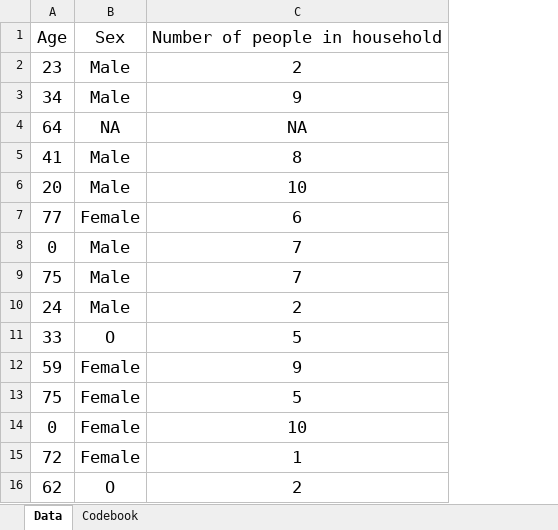
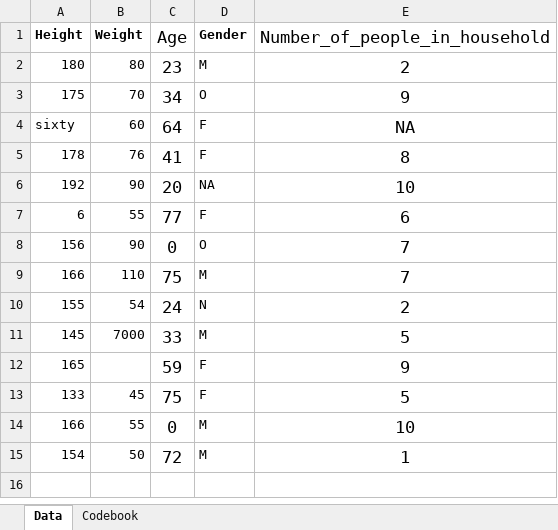
Before and after one commit to medu548/arlynsantiago-MADA-portfolio, an Excel workbook: starter-analysis-exercise/data/raw-data/exampledata2.xlsx, sheet Data, drawn as a sheet; values as stored, in another font and other column widths than the file's, no borders; removed rows and columns are numbered as before the commit, all else as after; the diff names each change by its address in the sheet, - before the commit and + after, or states it on an @@ line.

Commit message:
reorganize data from part 1

```diff
--- a/starter-analysis-exercise/data/raw-data/exampledata2.xlsx (sheet Data)
+++ b/starter-analysis-exercise/data/raw-data/exampledata2.xlsx (sheet Data)
+column A (Height), rows 2-15: 180 | 175 | sixty | 178 | 192 | 6 | 156 | 166 | 155 | 145 | 165 | 133 | 166 | 154
+column B (Weight), rows 2-15: 80 | 70 | 60 | 76 | 90 | 55 | 90 | 110 | 54 | 7000 |  | 45 | 55 | 50
-column B (Sex), rows 2-15: Male | Male | NA | Male | Male | Female | Male | Male | Male | O | Female | Female | Female | Female
+column D (Gender), rows 2-15: M | O | F | F | NA | F | O | M | N | M | F | F | M | M
-E1: Number of people in household
+E1: Number_of_people_in_household
-row 16: 62 | O | 2
```
Also changed, not shown: 5 other files.
